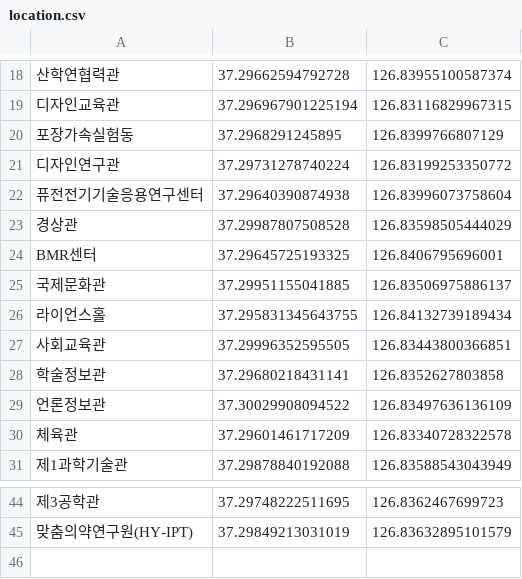
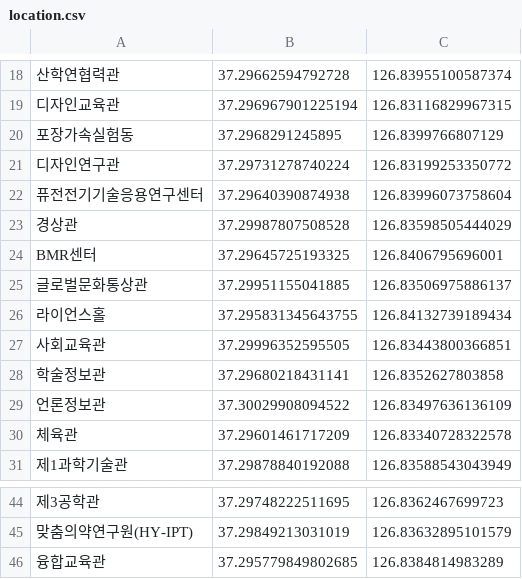
Before and after one commit to hyuabot-developers/hyuabot-building-updater, a CSV file: src/resources/location.csv, drawn as a sheet; only a part is shown, gaps mark what is left out; the diff names each change by its address in the sheet, - before the commit and + after, or states it on an @@ line.

Commit message:
fix: Update location of new buildings

```diff
--- a/src/resources/location.csv
+++ b/src/resources/location.csv
-A25: 국제문화관
+A25: 글로벌문화통상관
+row 46: 융합교육관 | 37.295779849802685 | 126.8384814983289
```
Also changed, not shown: 2 other files.
